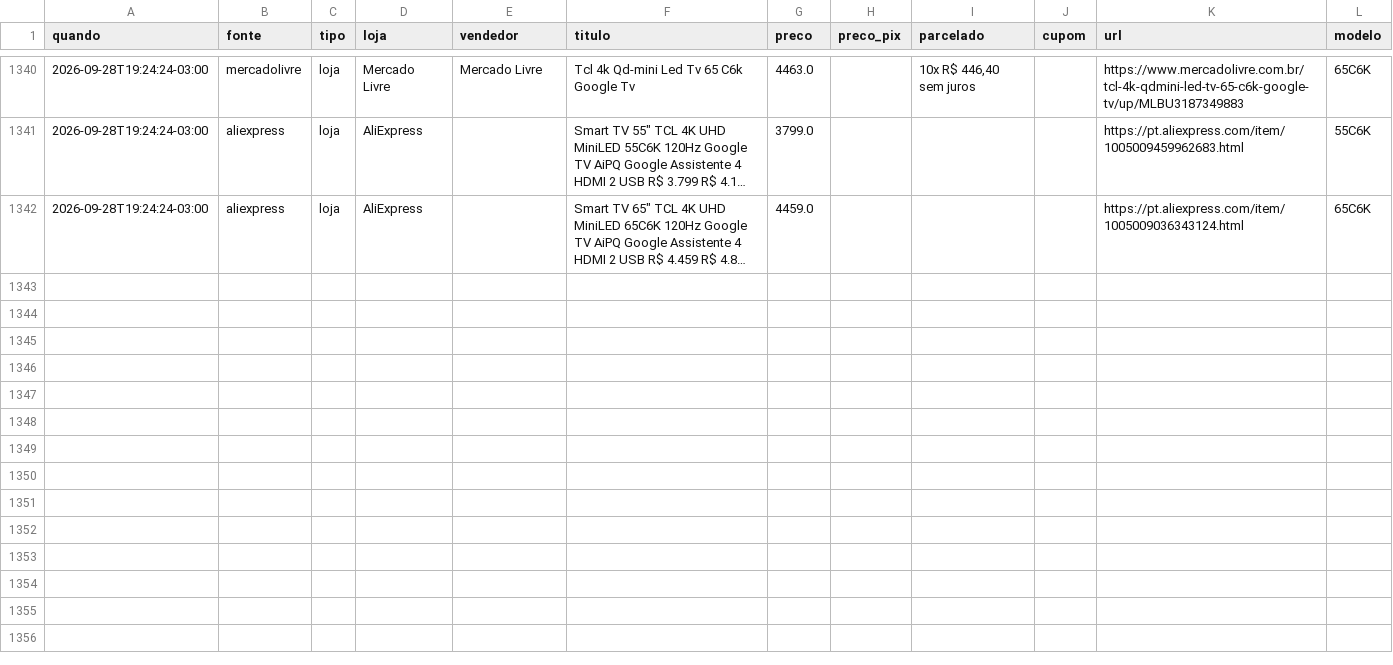
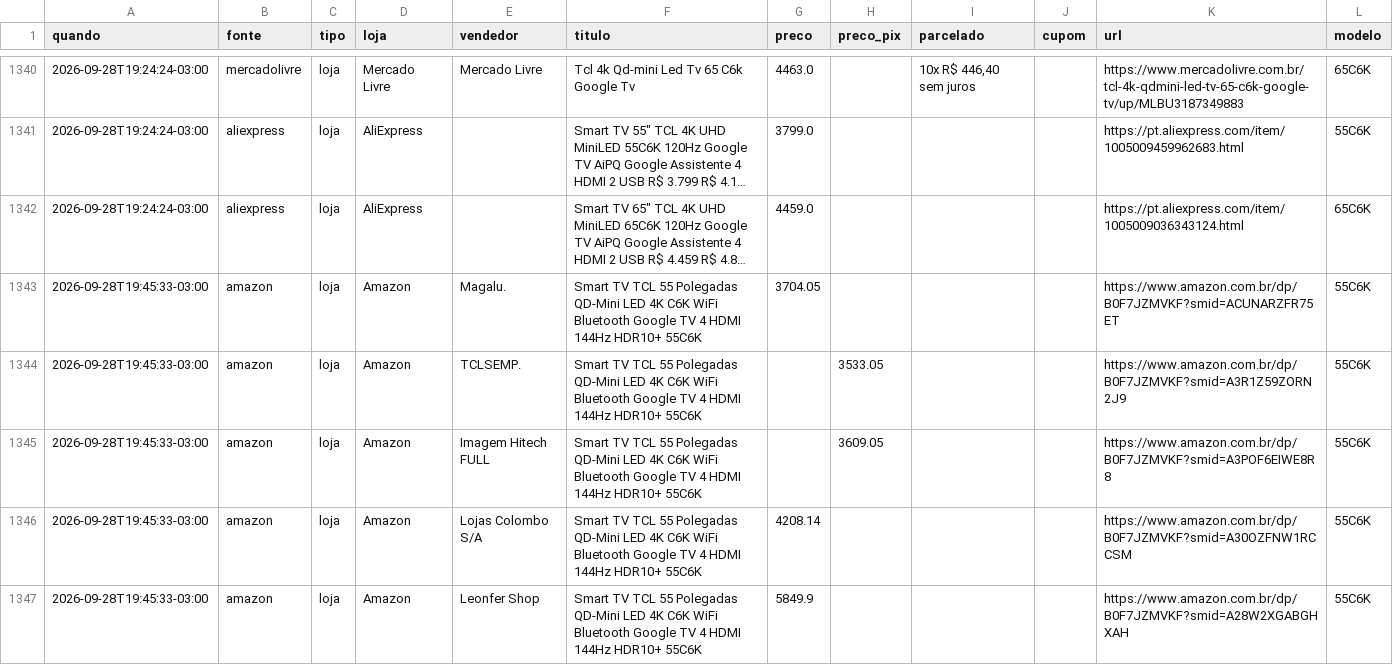
Before and after one commit to luisdfcalazans-dot/tcl-55c6k-monitor, a CSV file: docs/data/historico_pc.csv, drawn as a sheet; only a part is shown, gaps mark what is left out; long unchanged cells end in …; the diff covers the shown part only; the diff names each change by its address in the sheet, - before the commit and + after, or states it on an @@ line.

```diff
--- a/docs/data/historico_pc.csv
+++ b/docs/data/historico_pc.csv
+row 1343: 2026-09-28T19:45:33-03:00 | amazon | loja | Amazon | Magalu. | Smart TV TCL 55 Polegadas QD-Mini LED 4K C6K WiFi Bluetooth Google TV 4 HDMI 144Hz HDR10+ 55C6K | 3704.05 |  |  |  | https://www.amazon.com.br/dp/B0F7JZMVKF?smid=ACUNARZFR75ET | 55C6K
+row 1344: 2026-09-28T19:45:33-03:00 | amazon | loja | Amazon | TCLSEMP. | Smart TV TCL 55 Polegadas QD-Mini LED 4K C6K WiFi Bluetooth Google TV 4 HDMI 144Hz HDR10+ 55C6K |  | 3533.05 |  |  | https://www.amazon.com.br/dp/B0F7JZMVKF?smid=A3R1Z59ZORN2J9 | 55C6K
+row 1345: 2026-09-28T19:45:33-03:00 | amazon | loja | Amazon | Imagem Hitech FULL | Smart TV TCL 55 Polegadas QD-Mini LED 4K C6K WiFi Bluetooth Google TV 4 HDMI 144Hz HDR10+ 55C6K |  | 3609.05 |  |  | https://www.amazon.com.br/dp/B0F7JZMVKF?smid=A3POF6EIWE8R8 | 55C6K
+row 1346: 2026-09-28T19:45:33-03:00 | amazon | loja | Amazon | Lojas Colombo S/A | Smart TV TCL 55 Polegadas QD-Mini LED 4K C6K WiFi Bluetooth Google TV 4 HDMI 144Hz HDR10+ 55C6K | 4208.14 |  |  |  | https://www.amazon.com.br/dp/B0F7JZMVKF?smid=A30OZFNW1RCCSM | 55C6K
+row 1347: 2026-09-28T19:45:33-03:00 | amazon | loja | Amazon | Leonfer Shop | Smart TV TCL 55 Polegadas QD-Mini LED 4K C6K WiFi Bluetooth Google TV 4 HDMI 144Hz HDR10+ 55C6K | 5849.9 |  |  |  | https://www.amazon.com.br/dp/B0F7JZMVKF?smid=A28W2XGABGHXAH | 55C6K
```
Also changed, not shown: 14 added rows elsewhere in this file, 3 other files.
